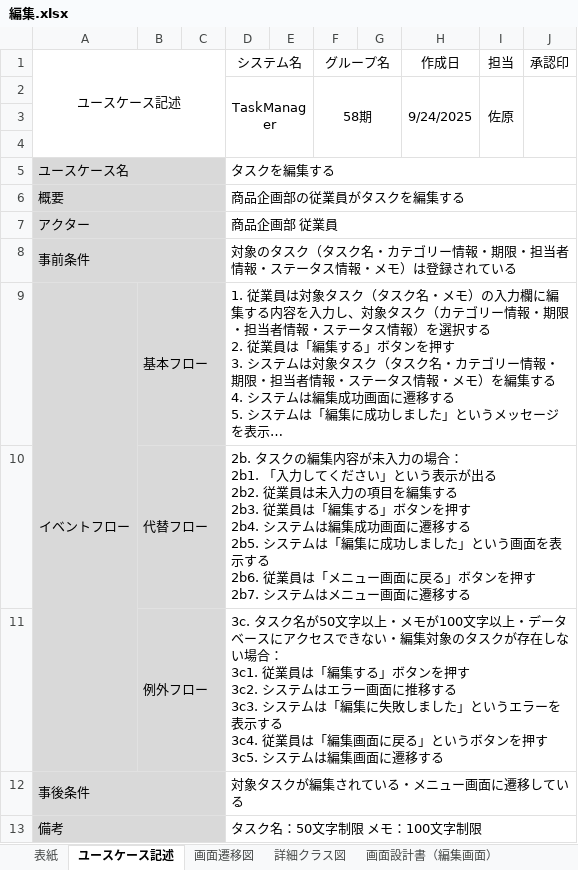
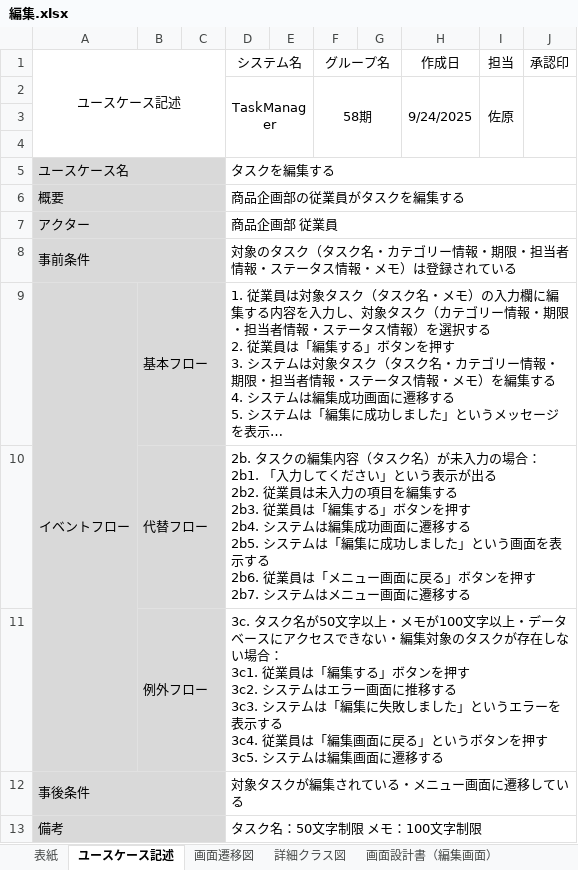
Before and after one commit to comsize-yutohonda/TaskManager, an Excel workbook: 詳細設計書/編集.xlsx, sheet ユースケース記述, drawn as a sheet; long unchanged cells end in …; values as stored, in another font and other column widths than the file's, no borders; the diff names each change by its address in the sheet, - before the commit and + after, or states it on an @@ line.

```diff
--- a/詳細設計書/編集.xlsx (sheet ユースケース記述)
+++ b/詳細設計書/編集.xlsx (sheet ユースケース記述)
-D10 (システム名): …編集内容が未入力…
+D10 (システム名): …編集内容（タスク名）が未入力…
```
Also changed, not shown: 3 other files.
